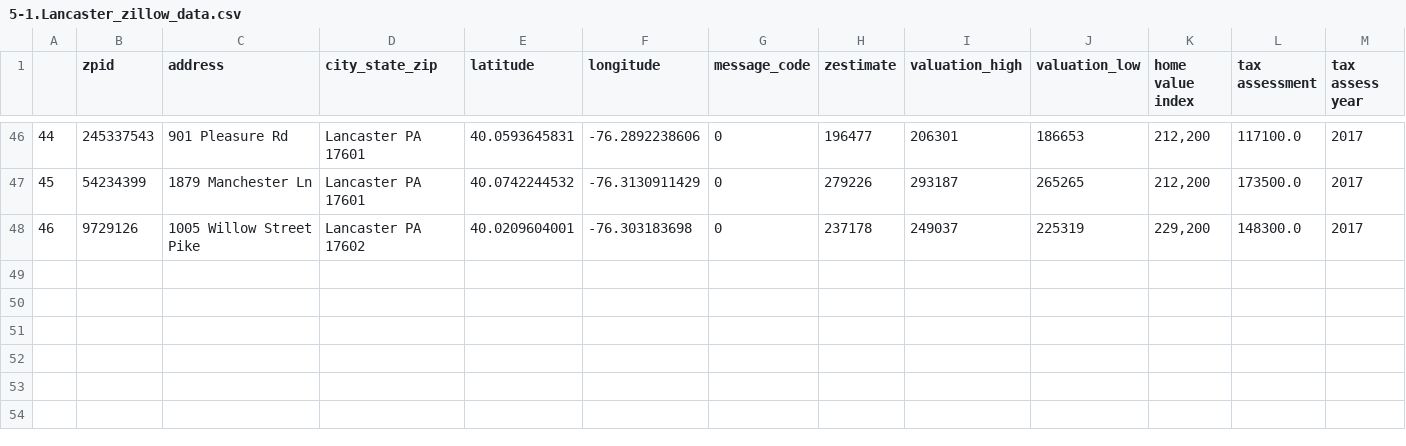
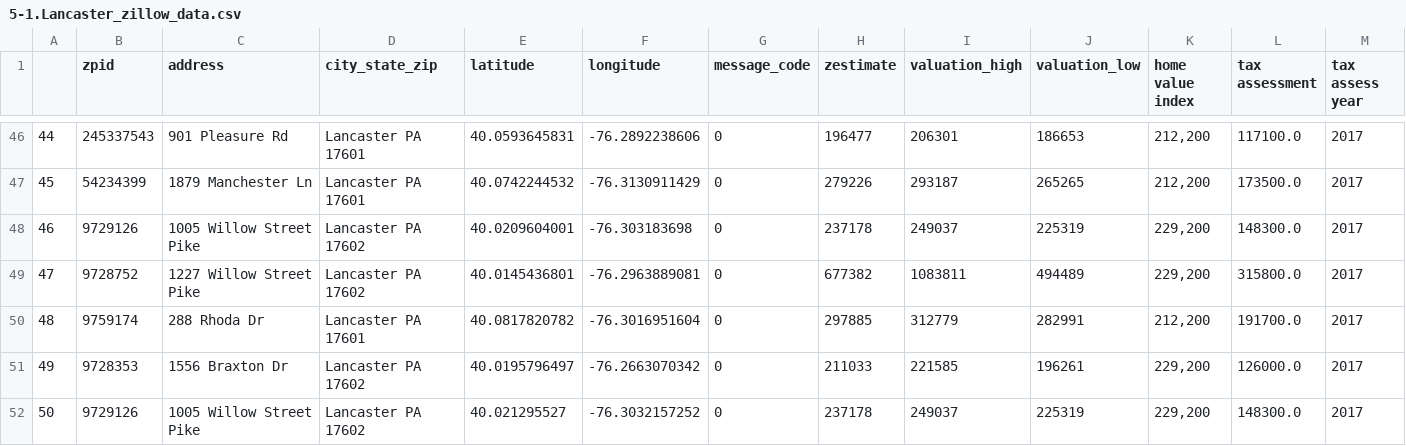
Before and after one commit to sueDCBV/USCBootcamp_FirstProject, a CSV file: Clean_Data/5-1.Lancaster_zillow_data.csv, drawn as a sheet; only a part is shown, gaps mark what is left out; rows hold the shown columns only; the diff covers the shown part only; the diff names each change by its address in the sheet, - before the commit and + after, or states it on an @@ line.

Commit message:
more zillow data

```diff
--- a/Clean_Data/5-1.Lancaster_zillow_data.csv
+++ b/Clean_Data/5-1.Lancaster_zillow_data.csv
+row 49: 47 | 9728752 | 1227 Willow Street Pike | Lancaster PA 17602 | 40.0145436801 | -76.2963889081 | 0 | 677382 | 1083811 | 494489 | 229,200 | 315800.0 | 2017
+row 50: 48 | 9759174 | 288 Rhoda Dr | Lancaster PA 17601 | 40.0817820782 | -76.3016951604 | 0 | 297885 | 312779 | 282991 | 212,200 | 191700.0 | 2017
+row 51: 49 | 9728353 | 1556 Braxton Dr | Lancaster PA 17602 | 40.0195796497 | -76.2663070342 | 0 | 211033 | 221585 | 196261 | 229,200 | 126000.0 | 2017
+row 52: 50 | 9729126 | 1005 Willow Street Pike | Lancaster PA 17602 | 40.021295527 | -76.3032157252 | 0 | 237178 | 249037 | 225319 | 229,200 | 148300.0 | 2017
```
Also changed, not shown: 19 edited cells elsewhere in this file, 5 other files.
